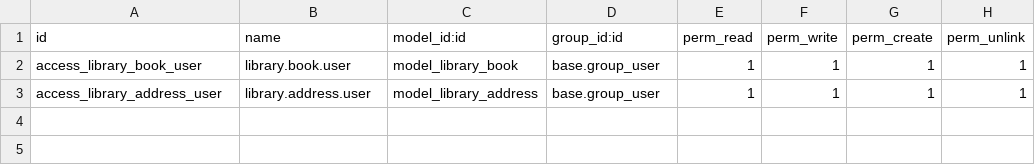
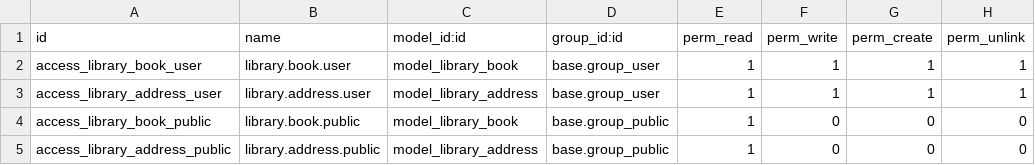
Before and after one commit to ranyuo/l10n_pe_base-18.0, a CSV file: library_management/security/ir.model.access.csv, drawn as a sheet.

Commit message:
OK
OK

```diff
--- a/library_management/security/ir.model.access.csv
+++ b/library_management/security/ir.model.access.csv
@@ -3 +3,3 @@ access_library_book_user,library.book.user,model_library_book,base.group_user,1,
 access_library_address_user,library.address.user,model_library_address,base.group_user,1,1,1,1
+access_library_book_public,library.book.public,model_library_book,base.group_public,1,0,0,0
+access_library_address_public,library.address.public,model_library_address,base.group_public,1,0,0,0
```
